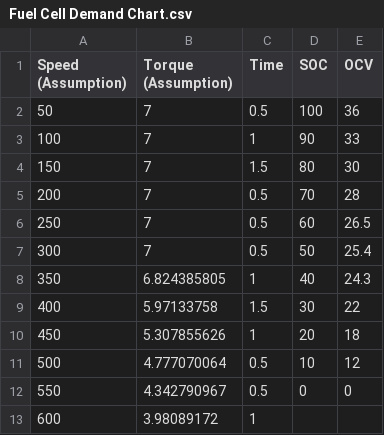
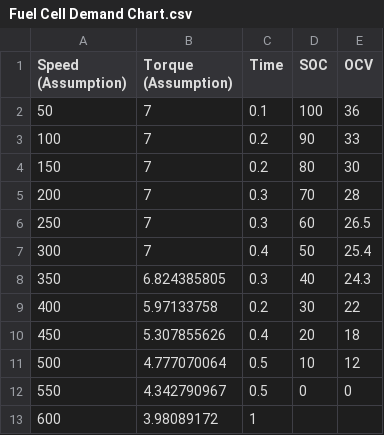
Before and after one commit to Adharsh0001/Fuel_Cell, a CSV file: Fuel Cell Demand Chart.csv, drawn as a sheet.

Commit message:
Add files via upload

```diff
--- a/Fuel Cell Demand Chart.csv
+++ b/Fuel Cell Demand Chart.csv
@@ -1,11 +1,11 @@
 Speed (Assumption),Torque (Assumption),Time,SOC,OCV
-50,7,0.5,100,36
-100,7,1,90,33
-150,7,1.5,80,30
-200,7,0.5,70,28
-250,7,0.5,60,26.5
-300,7,0.5,50,25.4
-350,6.824385805,1,40,24.3
-400,5.97133758,1.5,30,22
-450,5.307855626,1,20,18
+50,7,0.1,100,36
+100,7,0.2,90,33
+150,7,0.2,80,30
+200,7,0.3,70,28
+250,7,0.3,60,26.5
+300,7,0.4,50,25.4
+350,6.824385805,0.3,40,24.3
+400,5.97133758,0.2,30,22
+450,5.307855626,0.4,20,18
 500,4.777070064,0.5,10,12
```
